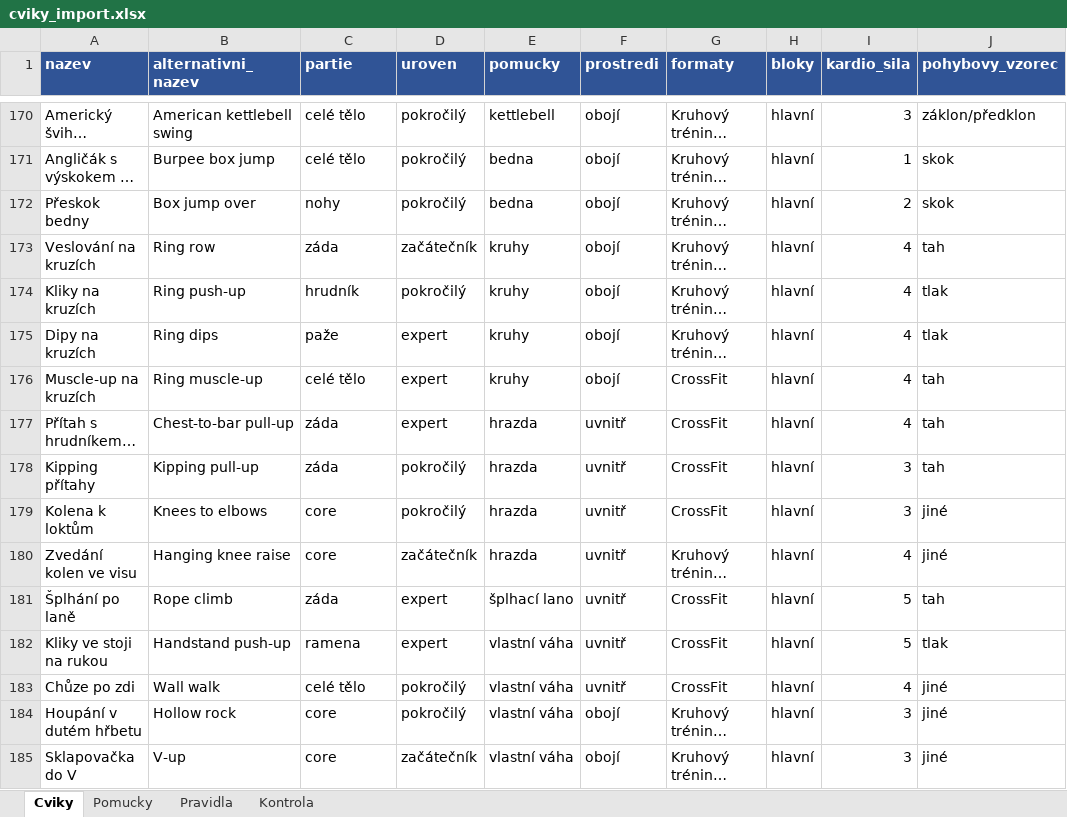
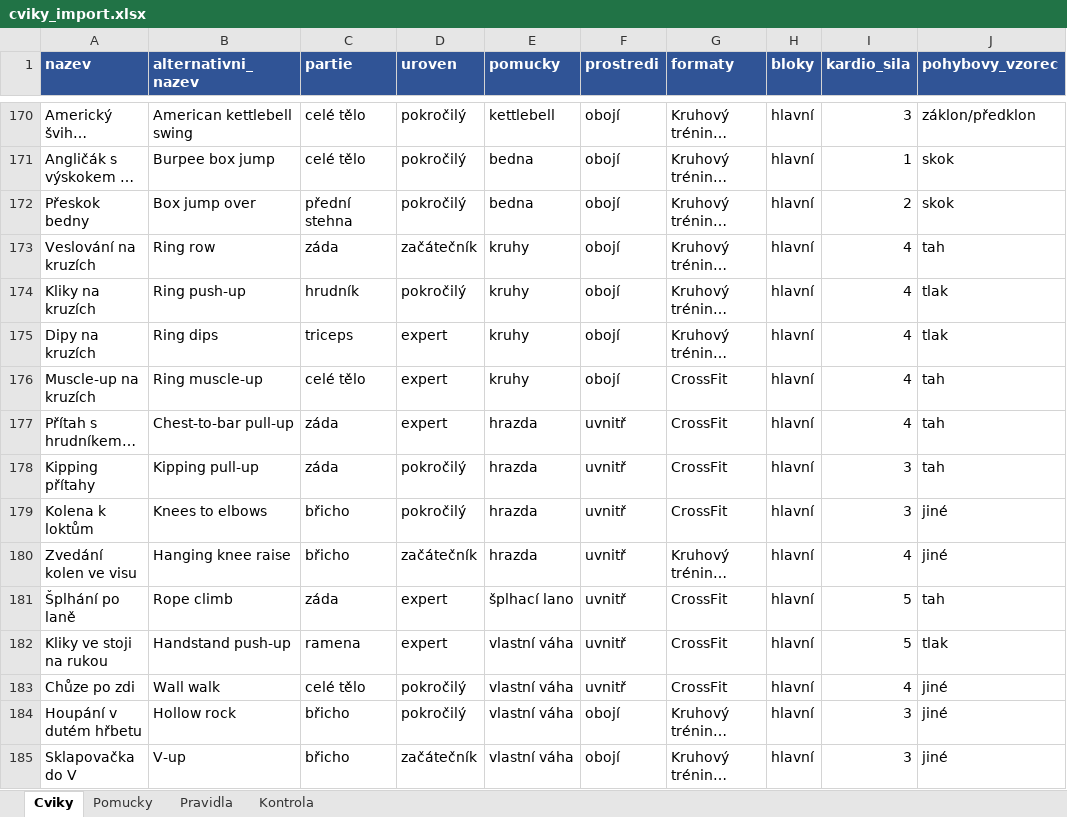
Before and after one commit to Filipisready/EFGEN, an Excel workbook: docs/cviky_import.xlsx, sheet Cviky, drawn as a sheet; only a part is shown, gaps mark what is left out; long unchanged cells end in …; values as stored, in another font and other column widths than the file's, no borders; the diff covers the shown part only; the diff names each change by its address in the sheet, - before the commit and + after, or states it on an @@ line.

```diff
--- a/docs/cviky_import.xlsx (sheet Cviky)
+++ b/docs/cviky_import.xlsx (sheet Cviky)
-C172 (partie): nohy
+C172 (partie): přední stehna
-C175 (partie): paže
+C175 (partie): triceps
-C179:C180 (partie): core
+C179:C180 (partie): břicho
-C184:C185 (partie): core
+C184:C185 (partie): břicho
```
Also changed, not shown: 23 added rows and 103 edited cells elsewhere in this sheet, sheet Kontrola, 8 other files.
